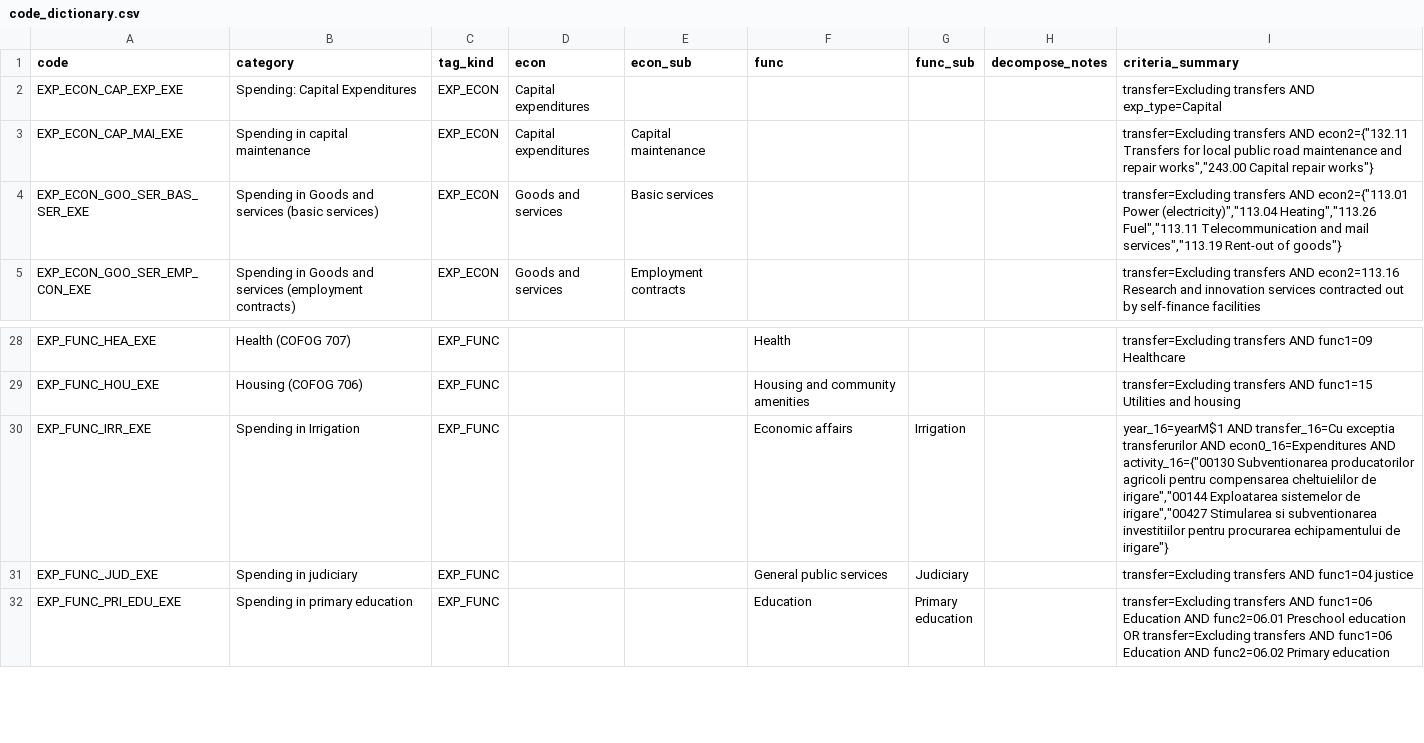
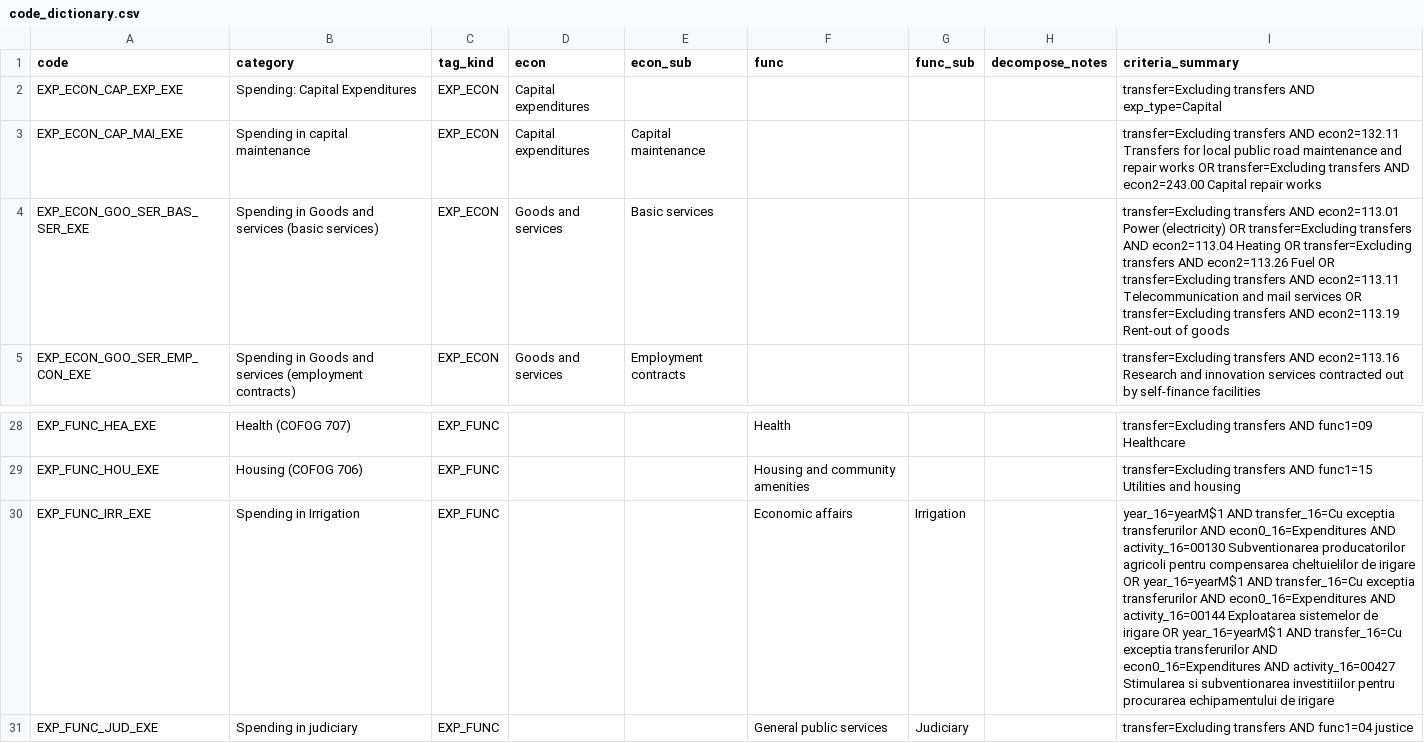
Before and after one commit to dime-worldbank/mega-boost, a CSV file: Moldova/_analysis/data/code_dictionary.csv, drawn as a sheet; only a part is shown, gaps mark what is left out; the shorter side is filled out with more unchanged rows; the diff names each change by its address in the sheet, - before the commit and + after, or states it on an @@ line.

Commit message:
Update code_dictionary.csv

```diff
--- a/Moldova/_analysis/data/code_dictionary.csv
+++ b/Moldova/_analysis/data/code_dictionary.csv
-I3 (criteria_summary): …transfers AND econ2={"132.11 Transfers for local public road maintenance and repair works","243.00 Capital repair works"}
+I3 (criteria_summary): …transfers AND econ2=132.11 Transfers for local public road maintenance and repair works OR transfer=Excluding transfers AND econ2=243.00 Capital repair works
-I4 (criteria_summary): …transfers AND econ2={"113.01 Power (electricity)","113.04 Heating","113.26 Fuel","113.11 Telecommunication and mail services","113.19 Rent-out of goods"}
+I4 (criteria_summary): …transfers AND econ2=113.01 Power (electricity) OR transfer=Excluding transfers AND econ2=113.04 Heating OR transfer=Excluding transfers AND econ2=113.26 Fuel OR transfer=Excluding transfers AND econ2=113.11 Telecommunication and mail services OR transfer=Excluding transfers AND econ2=113.19 Rent-out of goods
-I30 (criteria_summary): …econ0_16=Expenditures AND activity_16={"00130 Subventionarea producatorilor agricoli pentru compensarea cheltuielilor de irigare","00144 Exploatarea sistemelor de irigare","00427 Stimularea si subventionarea investitiilor pentru procurarea echipamentului de irigare"}
+I30 (criteria_summary): …econ0_16=Expenditures AND activity_16=00130 Subventionarea producatorilor agricoli pentru compensarea cheltuielilor de irigare OR year_16=yearM$1 AND transfer_16=Cu exceptia transferurilor AND econ0_16=Expenditures AND activity_16=00144 Exploatarea sistemelor de irigare OR year_16=yearM$1 AND transfer_16=Cu exceptia transferurilor AND econ0_16=Expenditures AND activity_16=00427 Stimularea si subventionarea investitiilor pentru procurarea echipamentului de irigare
```
